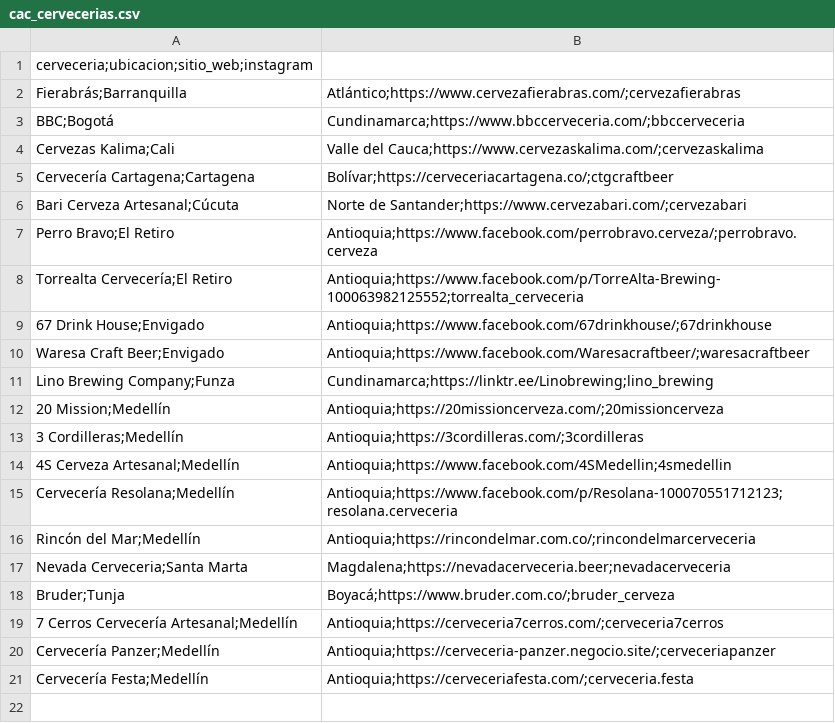
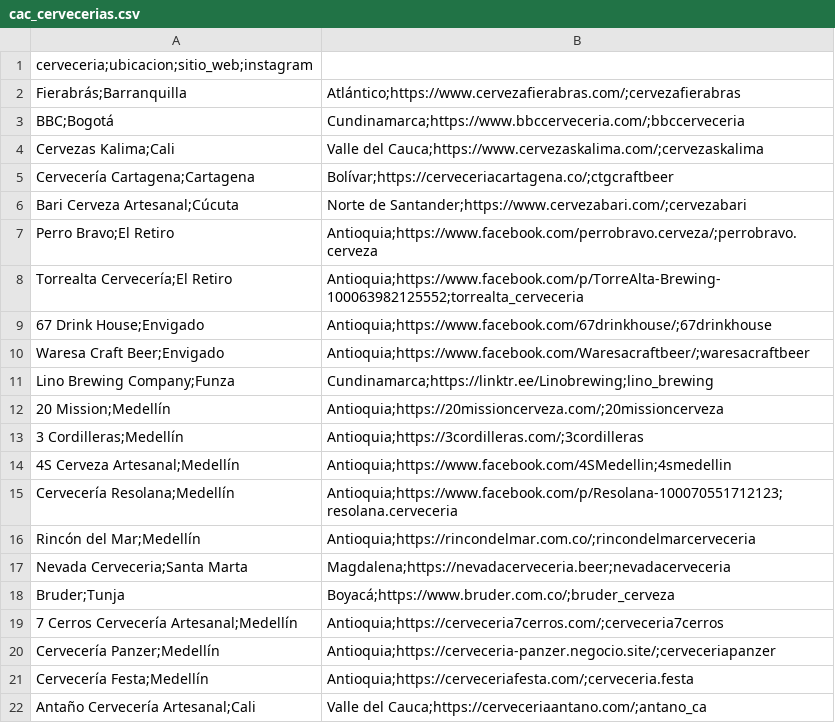
Before and after one commit to jdrodas/CervezasColombia, a CSV file: datos/cac_cervecerias.csv, drawn as a sheet; the diff names each change by its address in the sheet, - before the commit and + after, or states it on an @@ line.

```diff
--- a/datos/cac_cervecerias.csv
+++ b/datos/cac_cervecerias.csv
+row 22: Antaño Cervecería Artesanal;Cali | Valle del Cauca;https://cerveceriaantano.com/;antano_ca
```
Also changed, not shown: datos/cac_cervezas.csv, 3 other files.
